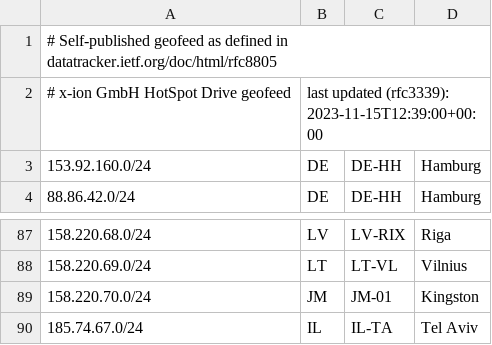
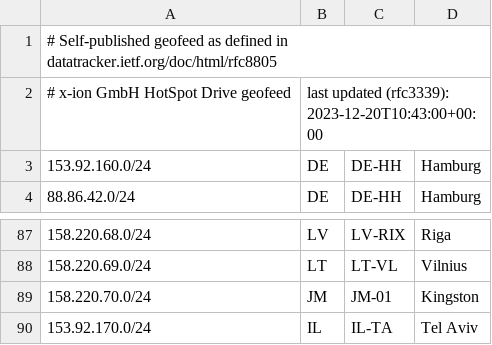
Before and after one commit to fthoene/geofeed, a CSV file: geofeed.csv, drawn as a sheet; only a part is shown, gaps mark what is left out.

Commit message:
Update geofeed.csv
updated /24 country

```diff
--- a/geofeed.csv
+++ b/geofeed.csv
@@ -1,3 +1,3 @@
 # Self-published geofeed as defined in datatracker.ietf.org/doc/html/rfc8805
-# x-ion GmbH HotSpot Drive geofeed, last updated (rfc3339): 2023-11-15T12:39:00+00:00
+# x-ion GmbH HotSpot Drive geofeed, last updated (rfc3339): 2023-12-20T10:43:00+00:00
 153.92.160.0/24,DE,DE-HH,Hamburg,
@@ -89,2 +89,2 @@
 158.220.70.0/24,JM,JM-01,Kingston,
-185.74.67.0/24,IL,IL-TA,Tel Aviv,
+153.92.170.0/24,IL,IL-TA,Tel Aviv,
```
